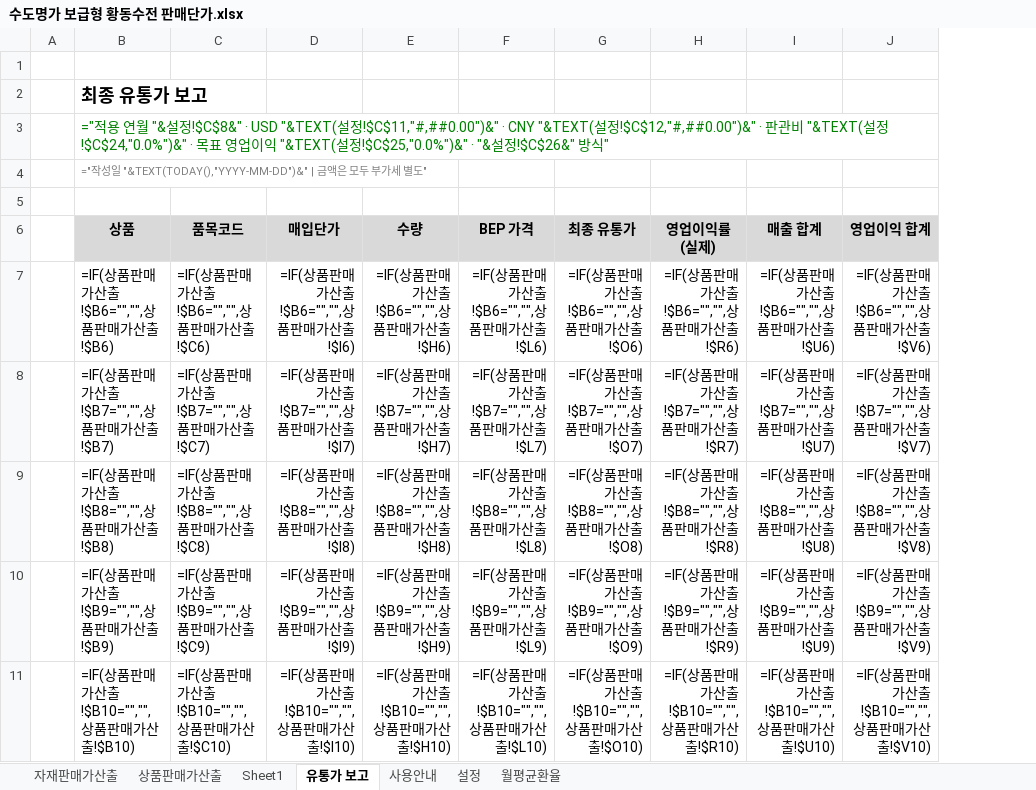
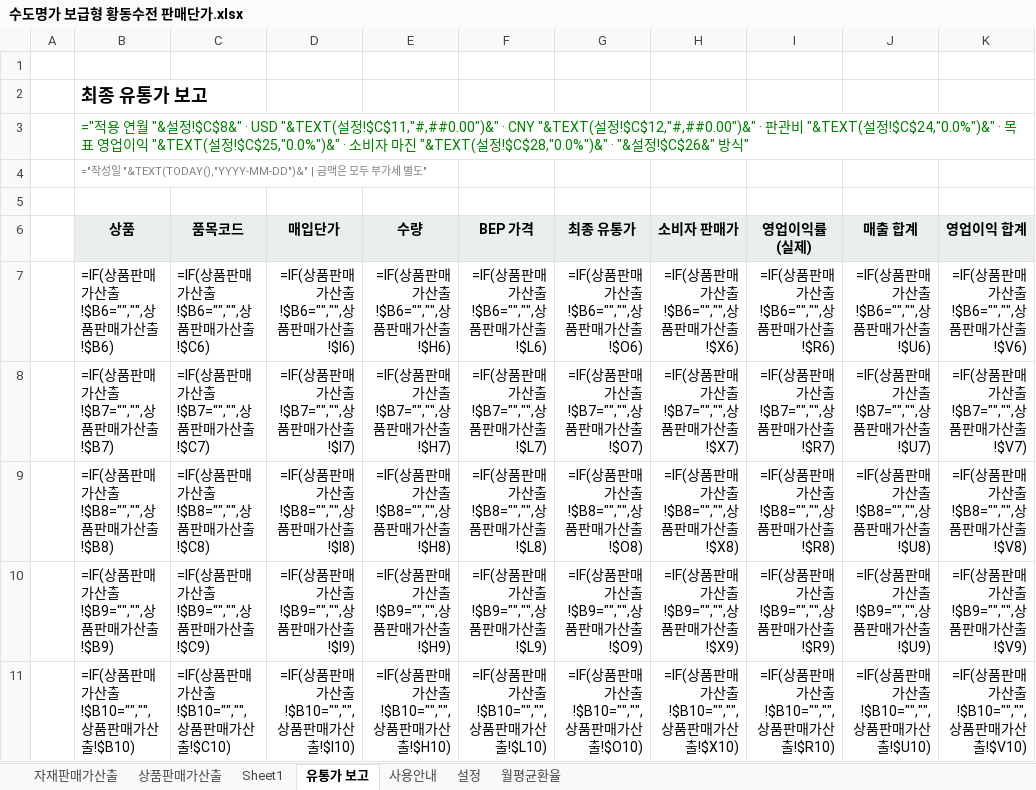
Before and after one commit to asdf86226-crypto/-, an Excel workbook: 수도명가 보급형 황동수전 판매단가.xlsx, sheet 유통가 보고, drawn as a sheet; only a part is shown; values as stored, in another font and other column widths than the file's, no borders; formulas without a stored value are shown as written; conditional formats not drawn; the diff covers the shown part only; the diff names each change by its address in the sheet, - before the commit and + after, or states it on an @@ line.

```diff
--- a/수도명가 보급형 황동수전 판매단가.xlsx (sheet 유통가 보고)
+++ b/수도명가 보급형 황동수전 판매단가.xlsx (sheet 유통가 보고)
+column H (소비자 판매가), rows 7-11: =IF(상품판매가산출!$B6="","",상품판매가산출!$X6) | =IF(상품판매가산출!$B7="","",상품판매가산출!$X7) | =IF(상품판매가산출!$B8="","",상품판매가산출!$X8) | =IF(상품판매가산출!$B9="","",상품판매가산출!$X9) | =IF(상품판매가산출!$B10="","",상품판매가산출!$X10)
-B3 (상품): …!$C$25,"0.0%")&" · "&설…
+B3 (상품): …!$C$25,"0.0%")&" · 소비자 마진 "&TEXT(설정!$C$28,"0.0%")&" · "&설…
```
Also changed, not shown: 2 added rows and 3 edited cells elsewhere in this sheet.
